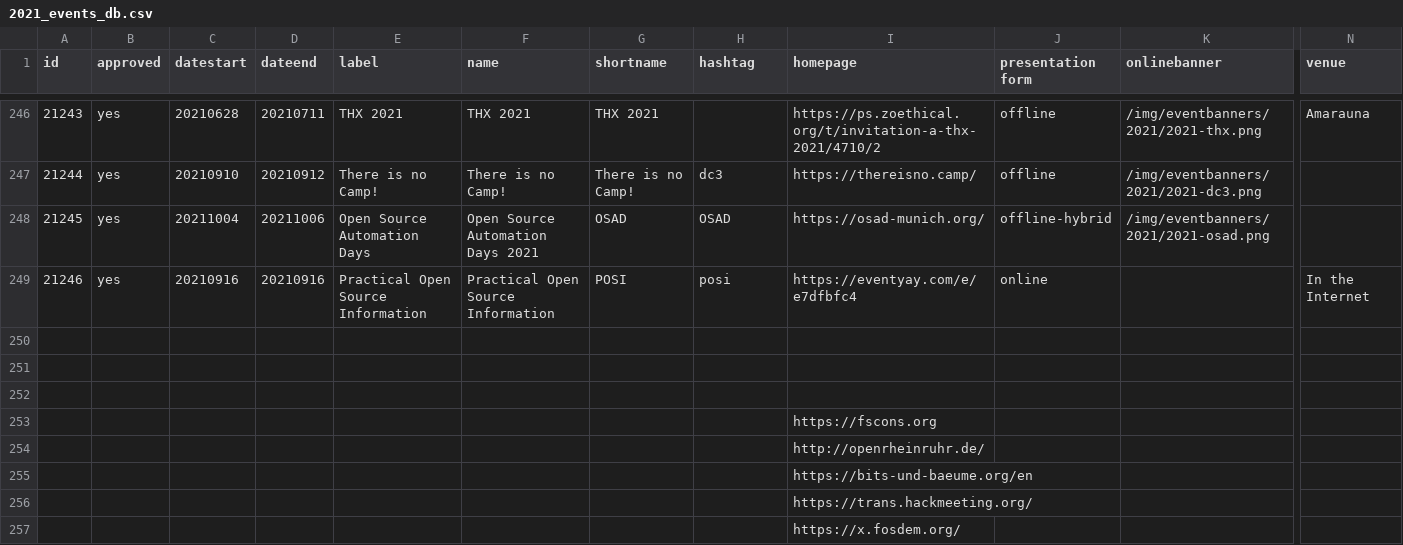
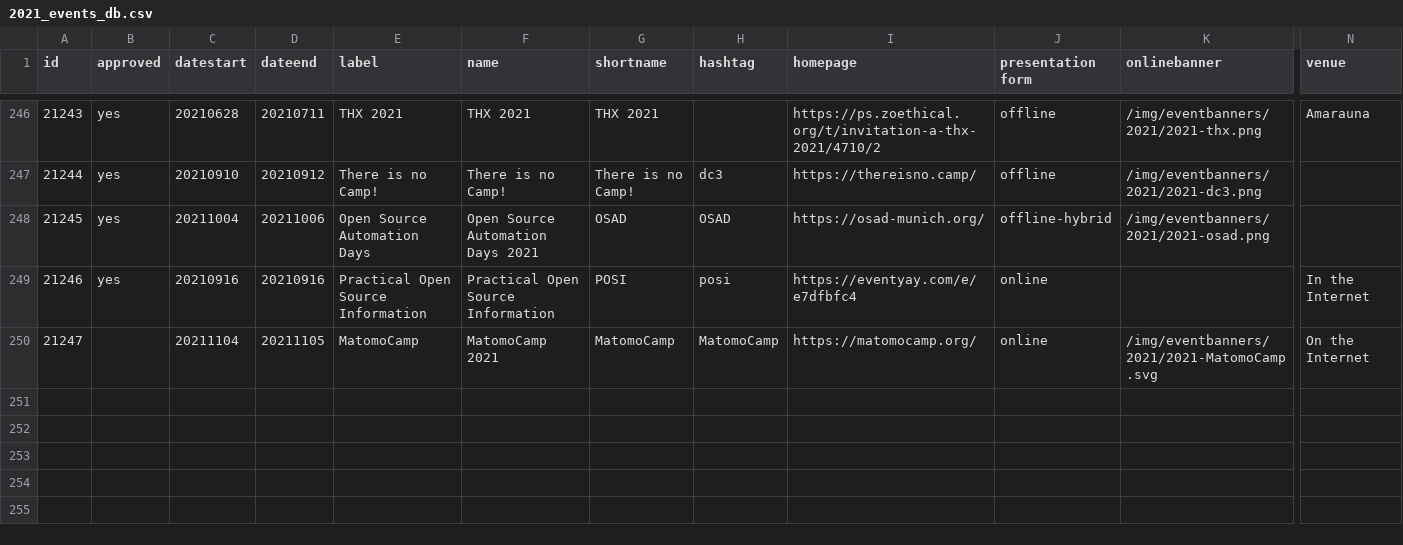
Before and after one commit to foss-events/website, a CSV file: data/2021_events_db.csv, drawn as a sheet; only a part is shown, gaps mark what is left out; removed rows and columns are numbered as before the commit, all else as after; rows hold the shown columns only; the diff names each change by its address in the sheet, - before the commit and + after, or states it on an @@ line.

Commit message:
add MatomoCamp

```diff
--- a/data/2021_events_db.csv
+++ b/data/2021_events_db.csv
-row 250: (empty)
+row 250: 21247 |  | 20211104 | 20211105 | MatomoCamp | MatomoCamp 2021 | MatomoCamp | MatomoCamp | https://matomocamp.org/ | online | /img/eventbanners/2021/2021-MatomoCamp.svg | On the Internet
-row 251: (empty)
-row 252: (empty)
-row 253:  |  |  |  |  |  |  |  | https://fscons.org
-row 254:  |  |  |  |  |  |  |  | http://openrheinruhr.de/
-row 255:  |  |  |  |  |  |  |  | https://bits-und-baeume.org/en
-row 256:  |  |  |  |  |  |  |  | https://trans.hackmeeting.org/
-row 257:  |  |  |  |  |  |  |  | https://x.fosdem.org/
```
Also changed, not shown: 1 other file.
